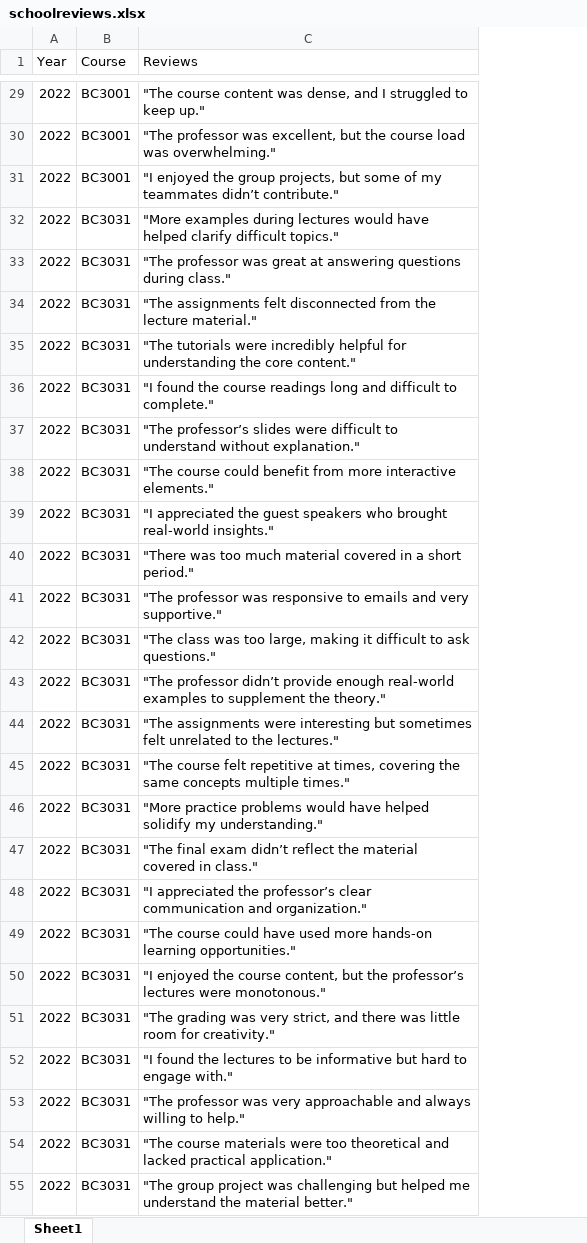
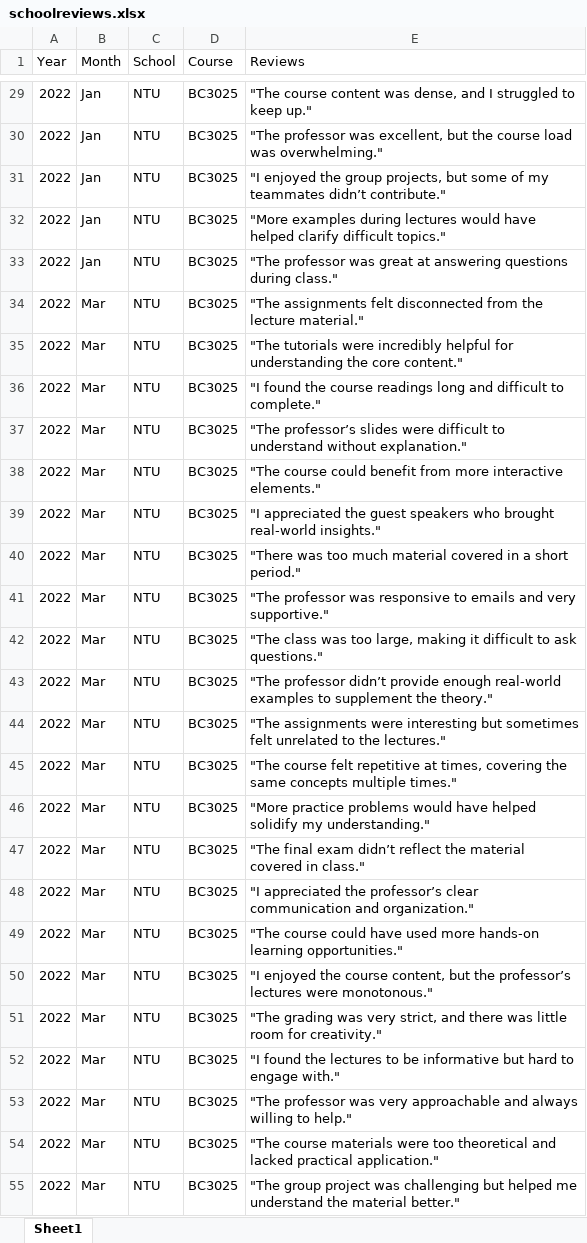
Before and after one commit to SantosJustinian/ThreadZero01, an Excel workbook: schoolreviews.xlsx, sheet Sheet1, drawn as a sheet; only a part is shown, gaps mark what is left out; values as stored, in another font and other column widths than the file's, no borders; addresses are those after the commit; the diff covers the shown part only; the diff names each change by its address in the sheet, - before the commit and + after, or states it on an @@ line.

```diff
--- a/schoolreviews.xlsx (sheet Sheet1)
+++ b/schoolreviews.xlsx (sheet Sheet1)
+column B (Month), rows 29-55: Jan | Jan | Jan | Jan | Jan | Mar | Mar | Mar | Mar | Mar | Mar | Mar | Mar | Mar | Mar | Mar | Mar | Mar | Mar | Mar | Mar | Mar | Mar | Mar | Mar | Mar | Mar
+column C (School), rows 29-55: all NTU
-D29:D31 (Course): BC3001
+D29:D31 (Course): BC3025
-D32:D55 (Course): BC3031
+D32:D55 (Course): BC3025
```
Also changed, not shown: 73 edited cells elsewhere in this sheet.
